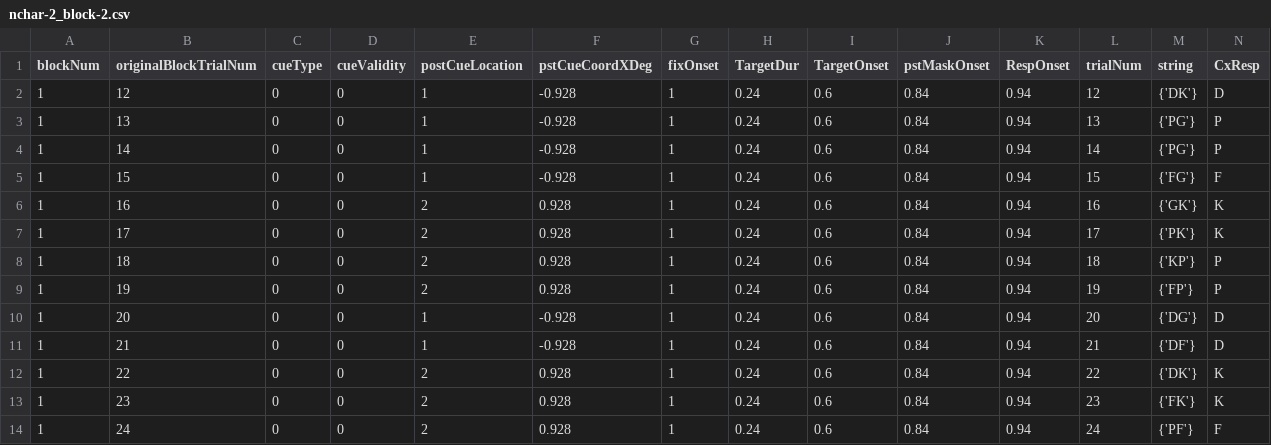
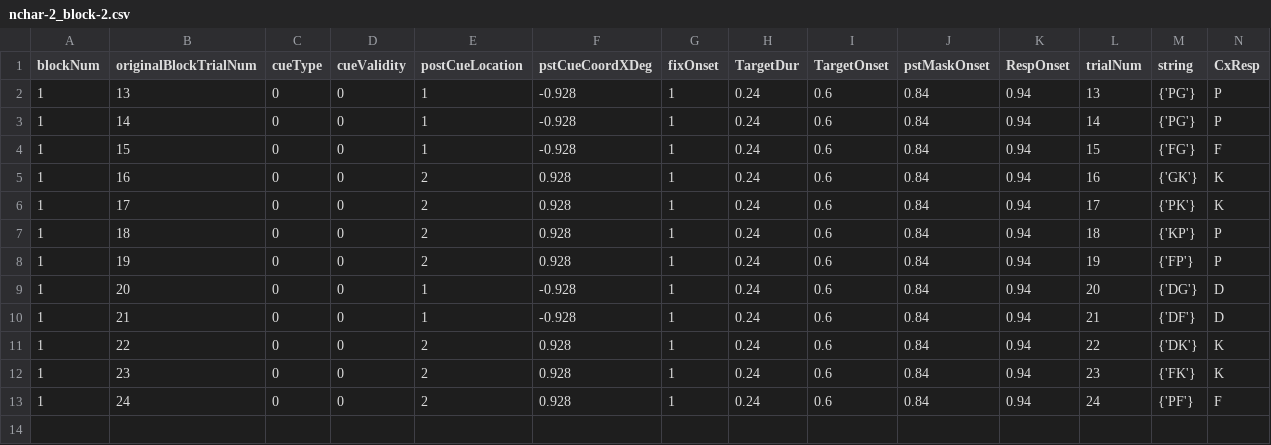
Before and after one commit to yeatmanlab/roar-mep, a CSV file: src/corpora/nchar-2_block-2.csv, drawn as a sheet; only a part is shown; rows hold the shown columns only; the diff names each change by its address in the sheet, - before the commit and + after, or states it on an @@ line.

Commit message:
changed the csvs to have 12 trials each

```diff
--- a/src/corpora/nchar-2_block-2.csv
+++ b/src/corpora/nchar-2_block-2.csv
-row 2: 1 | 12 | 0 | 0 | 1 | -0.928 | 1 | 0.24 | 0.6 | 0.84 | 0.94 | 12 | {'DK'} | D
```
Also changed, not shown: src/corpora/nchar-2_block-1.csv.
